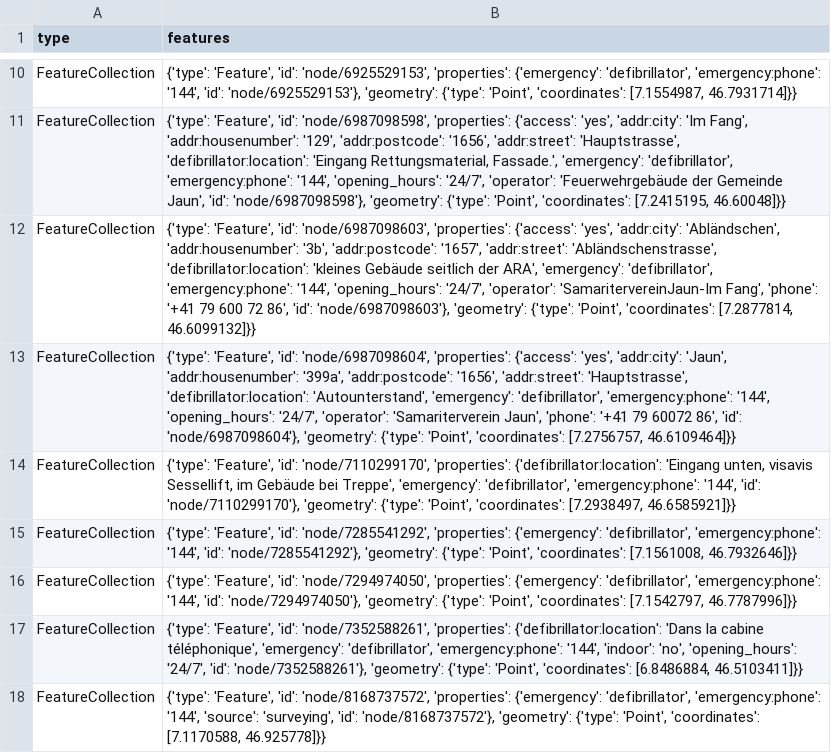
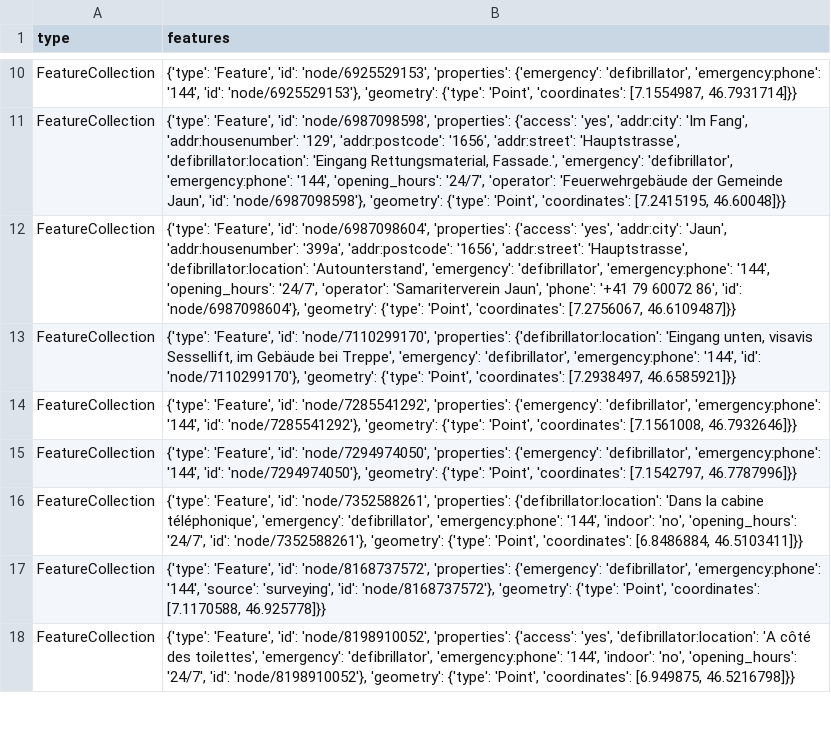
Before and after one commit to OpenBracketsCH/defi_data, a CSV file: data/csv/defis_kt_fr.csv, drawn as a sheet; only a part is shown, gaps mark what is left out; the shorter side is filled out with more unchanged rows.

```diff
--- a/data/csv/defis_kt_fr.csv
+++ b/data/csv/defis_kt_fr.csv
@@ -11,4 +11,3 @@ FeatureCollection,"{'type': 'Feature', 'id': 'node/6925529153', 'properties': {'
 FeatureCollection,"{'type': 'Feature', 'id': 'node/6987098598', 'properties': {'access': 'yes', 'addr:city': 'Im Fang', 'addr:housenumber': '129', 'addr:postcode': '1656', 'addr:street': 'Hauptstrasse', 'defibrillator:location': 'Eingang Rettungsmaterial, Fassade.', 'emergency': 'defibrillator', 'emergency:phone': '144', 'opening_hours': '24/7', 'operator': 'Feuerwehrgebäude der Gemeinde Jaun', 'id': 'node/6987098598'}, 'geometry': {'type': 'Point', 'coordinates': [7.2415195, 46.60048]}}"
-FeatureCollection,"{'type': 'Feature', 'id': 'node/6987098603', 'properties': {'access': 'yes', 'addr:city': 'Abländschen', 'addr:housenumber': '3b', 'addr:postcode': '1657', 'addr:street': 'Abländschenstrasse', 'defibrillator:location': 'kleines Gebäude seitlich der ARA', 'emergency': 'defibrillator', 'emergency:phone': '144', 'opening_hours': '24/7', 'operator': 'SamaritervereinJaun-Im Fang', 'phone': '+41 79 600 72 86', 'id': 'node/6987098603'}, 'geometry': {'type': 'Point', 'coordinates': [7.2877814, 46.6099132]}}"
-FeatureCollection,"{'type': 'Feature', 'id': 'node/6987098604', 'properties': {'access': 'yes', 'addr:city': 'Jaun', 'addr:housenumber': '399a', 'addr:postcode': '1656', 'addr:street': 'Hauptstrasse', 'defibrillator:location': 'Autounterstand', 'emergency': 'defibrillator', 'emergency:phone': '144', 'opening_hours': '24/7', 'operator': 'Samariterverein Jaun', 'phone': '+41 79 60072 86', 'id': 'node/6987098604'}, 'geometry': {'type': 'Point', 'coordinates': [7.2756757, 46.6109464]}}"
+FeatureCollection,"{'type': 'Feature', 'id': 'node/6987098604', 'properties': {'access': 'yes', 'addr:city': 'Jaun', 'addr:housenumber': '399a', 'addr:postcode': '1656', 'addr:street': 'Hauptstrasse', 'defibrillator:location': 'Autounterstand', 'emergency': 'defibrillator', 'emergency:phone': '144', 'opening_hours': '24/7', 'operator': 'Samariterverein Jaun', 'phone': '+41 79 60072 86', 'id': 'node/6987098604'}, 'geometry': {'type': 'Point', 'coordinates': [7.2756067, 46.6109487]}}"
 FeatureCollection,"{'type': 'Feature', 'id': 'node/7110299170', 'properties': {'defibrillator:location': 'Eingang unten, visavis Sessellift, im Gebäude bei Treppe', 'emergency': 'defibrillator', 'emergency:phone': '144', 'id': 'node/7110299170'}, 'geometry': {'type': 'Point', 'coordinates': [7.2938497, 46.6585921]}}"
```
Also changed, not shown: 4 other files.
